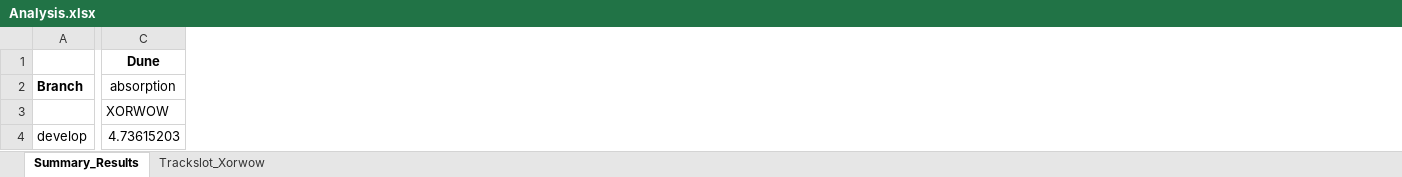
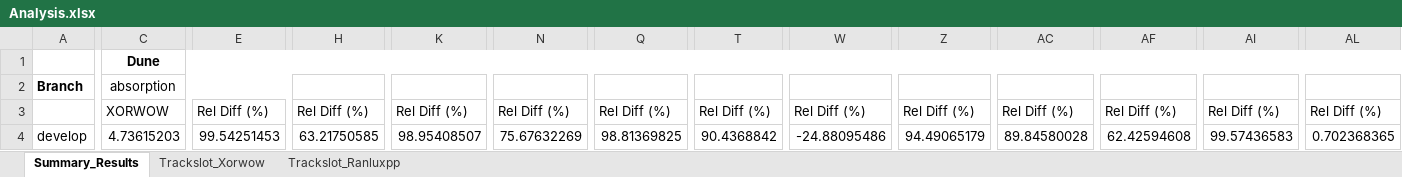
Before and after one commit to davidsgr/celer_analysis, an Excel workbook: Analysis.xlsx, sheet Summary_Results, drawn as a sheet; only a part is shown, gaps mark what is left out; values as stored, in another font and other column widths than the file's, no borders; conditional formats not drawn; the diff covers the shown part only; the diff names each change by its address in the sheet, - before the commit and + after, or states it on an @@ line.

Commit message:
Add Ranluxpp results

```diff
--- a/Analysis.xlsx (sheet Summary_Results)
+++ b/Analysis.xlsx (sheet Summary_Results)
+sheet tab: Trackslot_Ranluxpp
+column E, rows 3-4: Rel Diff (%) | 99.54251453
+column H, rows 3-4: Rel Diff (%) | 63.21750585
+column K, rows 3-4: Rel Diff (%) | 98.95408507
+column N, rows 3-4: Rel Diff (%) | 75.67632269
+column Q, rows 3-4: Rel Diff (%) | 98.81369825
+column T, rows 3-4: Rel Diff (%) | 90.4368842
+column W, rows 3-4: Rel Diff (%) | -24.88095486
+column Z, rows 3-4: Rel Diff (%) | 94.49065179
+column AC, rows 3-4: Rel Diff (%) | 89.84580028
+column AF, rows 3-4: Rel Diff (%) | 62.42594608
+column AI, rows 3-4: Rel Diff (%) | 99.57436583
+column AL, rows 3-4: Rel Diff (%) | 0.702368365
```
Also changed, not shown: 1 added column and 13 edited cells elsewhere in this sheet.
